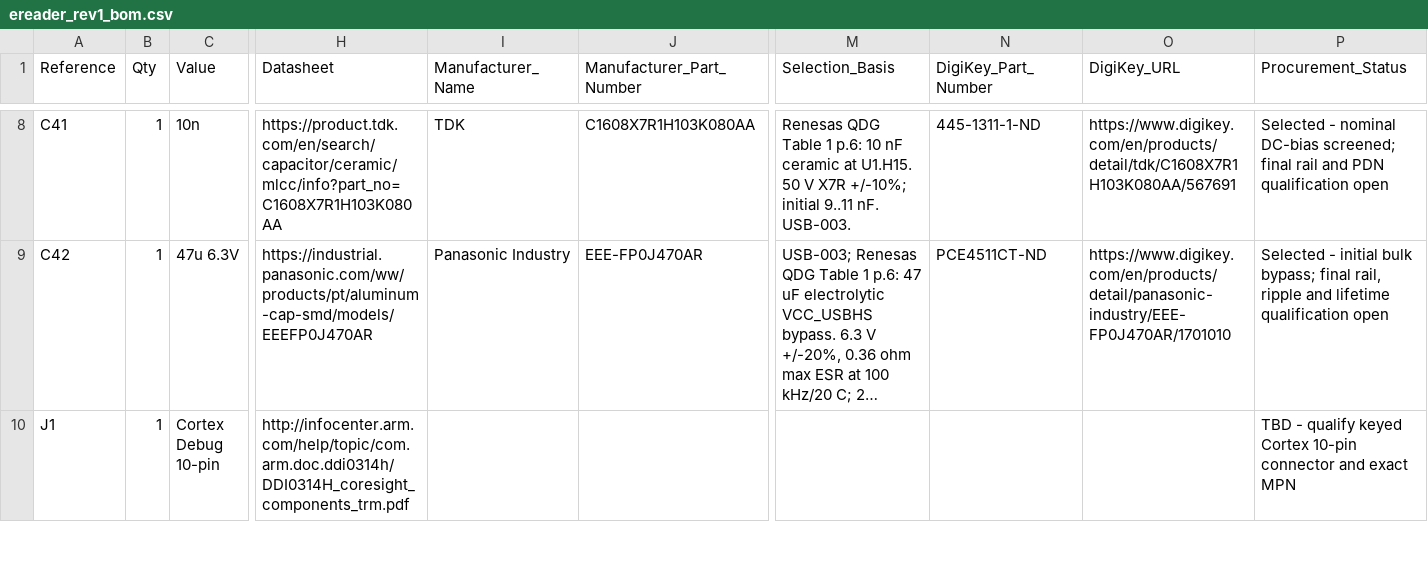
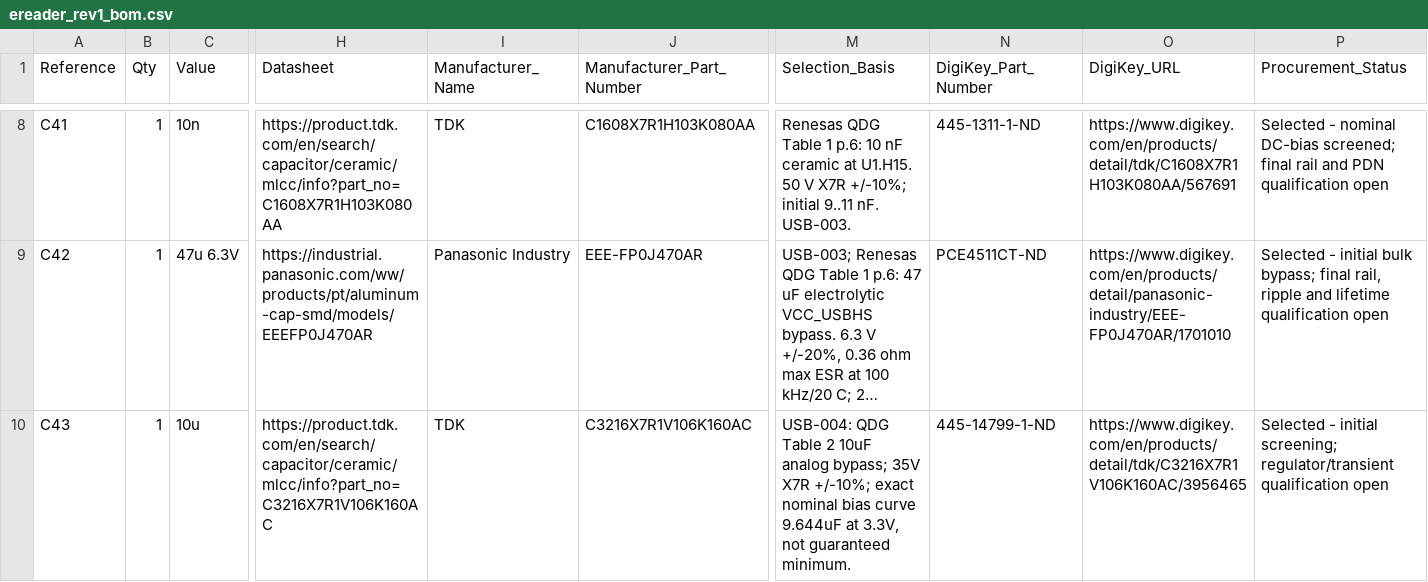
Before and after one commit to bsikar/ra8-firmware, a CSV file: ra8p1_kicad/exports/ereader_rev1_bom.csv, drawn as a sheet; only a part is shown, gaps mark what is left out; the shorter side is filled out with more unchanged rows; long unchanged cells end in …; rows hold the shown columns only; the diff covers the shown part only; the diff names each change by its address in the sheet, - before the commit and + after, or states it on an @@ line.

Commit message:
feat(hardware): add USB high-speed analog supply filter

```diff
--- a/ra8p1_kicad/exports/ereader_rev1_bom.csv
+++ b/ra8p1_kicad/exports/ereader_rev1_bom.csv
+row 10: C43 | 1 | 10u | https://product.tdk.com/en/search/capacitor/ceramic/mlcc/info?part_no=C3216X7R1V106K160AC | TDK | C3216X7R1V106K160AC | USB-004: QDG Table 2 10uF analog bypass; 35V X7R +/-10%; exact nominal bias curve 9.644uF at 3.3V, not guaranteed minimum. | 445-14799-1-ND | https://www.digikey.com/en/products/detail/tdk/C3216X7R1V106K160AC/3956465 | Selected - initial screening; regulator/transient qualification open
```
Also changed, not shown: 1 added row elsewhere in this file, 5 other files.
